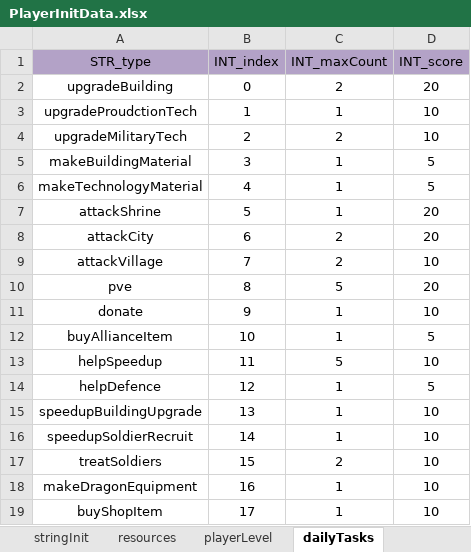
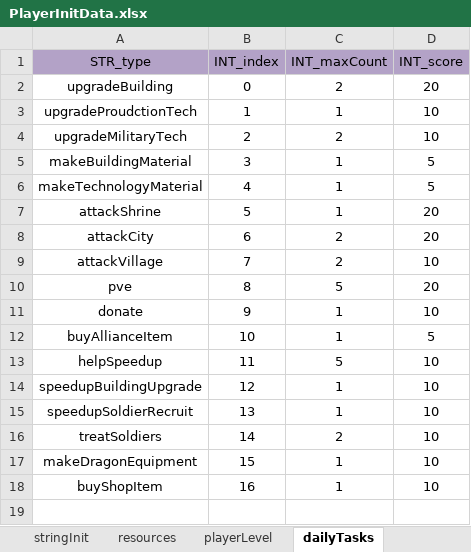
Before and after one commit to ModunZhang/kod_server, an Excel workbook: gameData/shared/PlayerInitData.xlsx, sheet dailyTasks, drawn as a sheet; values as stored, in another font and other column widths than the file's, no borders; removed rows and columns are numbered as before the commit, all else as after; the diff names each change by its address in the sheet, - before the commit and + after, or states it on an @@ line.

```diff
--- a/gameData/shared/PlayerInitData.xlsx (sheet dailyTasks)
+++ b/gameData/shared/PlayerInitData.xlsx (sheet dailyTasks)
-row 14: helpDefence | 12 | 1 | 5
-B14 (INT_index): 13
+B14 (INT_index): 12
-B15 (INT_index): 14
+B15 (INT_index): 13
-B16 (INT_index): 15
+B16 (INT_index): 14
-B17 (INT_index): 16
+B17 (INT_index): 15
-B18 (INT_index): 17
+B18 (INT_index): 16
```
Also changed, not shown: gameData/server/Localizations.xlsx, gameData/shared/Errors.xlsx, 20 other files.
